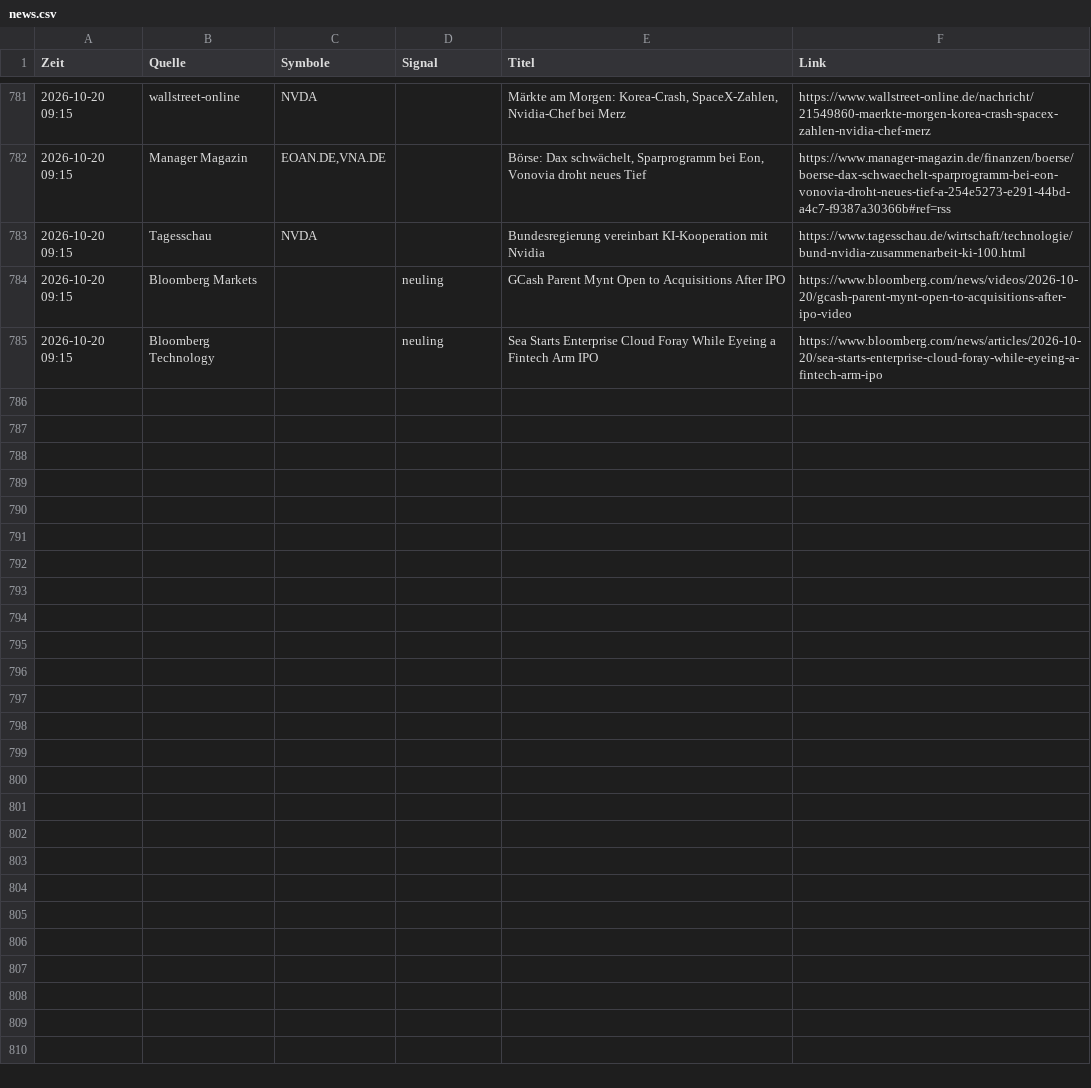
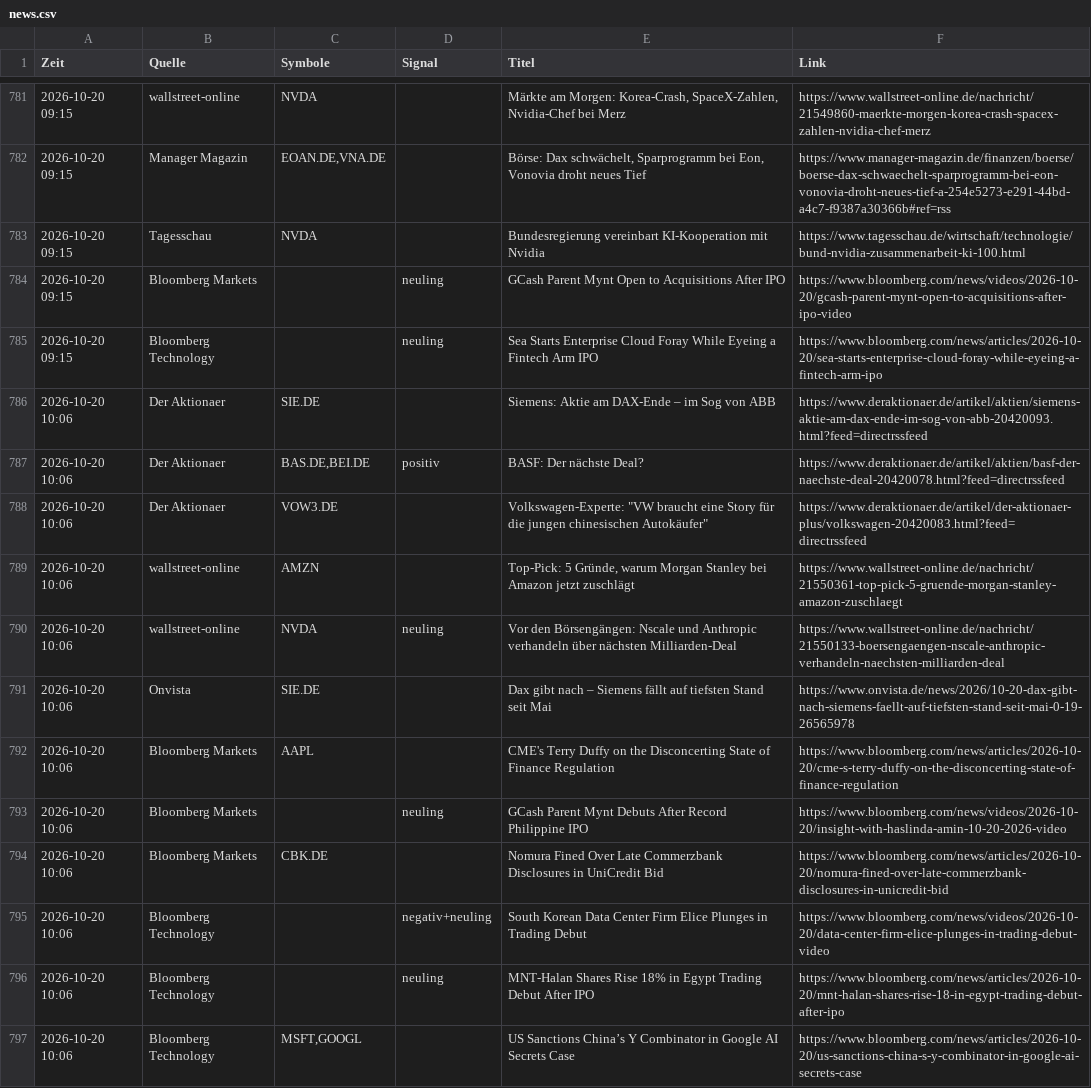
Before and after one commit to Niklaswe295/aktien-waechter, a CSV file: news.csv, drawn as a sheet; only a part is shown, gaps mark what is left out; the diff names each change by its address in the sheet, - before the commit and + after, or states it on an @@ line.

```diff
--- a/news.csv
+++ b/news.csv
+row 786: 2026-10-20 10:06 | Der Aktionaer | SIE.DE |  | Siemens: Aktie am DAX-Ende – im Sog von ABB | https://www.deraktionaer.de/artikel/aktien/siemens-aktie-am-dax-ende-im-sog-von-abb-20420093.html?feed=directrssfeed
+row 787: 2026-10-20 10:06 | Der Aktionaer | BAS.DE,BEI.DE | positiv | BASF: Der nächste Deal? | https://www.deraktionaer.de/artikel/aktien/basf-der-naechste-deal-20420078.html?feed=directrssfeed
+row 788: 2026-10-20 10:06 | Der Aktionaer | VOW3.DE |  | Volkswagen-Experte: "VW braucht eine Story für die jungen chinesischen Autokäufer" | https://www.deraktionaer.de/artikel/der-aktionaer-plus/volkswagen-20420083.html?feed=directrssfeed
+row 789: 2026-10-20 10:06 | wallstreet-online | AMZN |  | Top-Pick: 5 Gründe, warum Morgan Stanley bei Amazon jetzt zuschlägt | https://www.wallstreet-online.de/nachricht/21550361-top-pick-5-gruende-morgan-stanley-amazon-zuschlaegt
+row 790: 2026-10-20 10:06 | wallstreet-online | NVDA | neuling | Vor den Börsengängen: Nscale und Anthropic verhandeln über nächsten Milliarden-Deal | https://www.wallstreet-online.de/nachricht/21550133-boersengaengen-nscale-anthropic-verhandeln-naechsten-milliarden-deal
+row 791: 2026-10-20 10:06 | Onvista | SIE.DE |  | Dax gibt nach – Siemens fällt auf tiefsten Stand seit Mai | https://www.onvista.de/news/2026/10-20-dax-gibt-nach-siemens-faellt-auf-tiefsten-stand-seit-mai-0-19-26565978
+row 792: 2026-10-20 10:06 | Bloomberg Markets | AAPL |  | CME's Terry Duffy on the Disconcerting State of Finance Regulation | https://www.bloomberg.com/news/articles/2026-10-20/cme-s-terry-duffy-on-the-disconcerting-state-of-finance-regulation
+row 793: 2026-10-20 10:06 | Bloomberg Markets |  | neuling | GCash Parent Mynt Debuts After Record Philippine IPO | https://www.bloomberg.com/news/videos/2026-10-20/insight-with-haslinda-amin-10-20-2026-video
+row 794: 2026-10-20 10:06 | Bloomberg Markets | CBK.DE |  | Nomura Fined Over Late Commerzbank Disclosures in UniCredit Bid | https://www.bloomberg.com/news/articles/2026-10-20/nomura-fined-over-late-commerzbank-disclosures-in-unicredit-bid
+row 795: 2026-10-20 10:06 | Bloomberg Technology |  | negativ+neuling | South Korean Data Center Firm Elice Plunges in Trading Debut | https://www.bloomberg.com/news/videos/2026-10-20/data-center-firm-elice-plunges-in-trading-debut-video
+row 796: 2026-10-20 10:06 | Bloomberg Technology |  | neuling | MNT-Halan Shares Rise 18% in Egypt Trading Debut After IPO | https://www.bloomberg.com/news/articles/2026-10-20/mnt-halan-shares-rise-18-in-egypt-trading-debut-after-ipo
+row 797: 2026-10-20 10:06 | Bloomberg Technology | MSFT,GOOGL |  | US Sanctions China’s Y Combinator in Google AI Secrets Case | https://www.bloomberg.com/news/articles/2026-10-20/us-sanctions-china-s-y-combinator-in-google-ai-secrets-case
```
Also changed, not shown: 1 other file.
